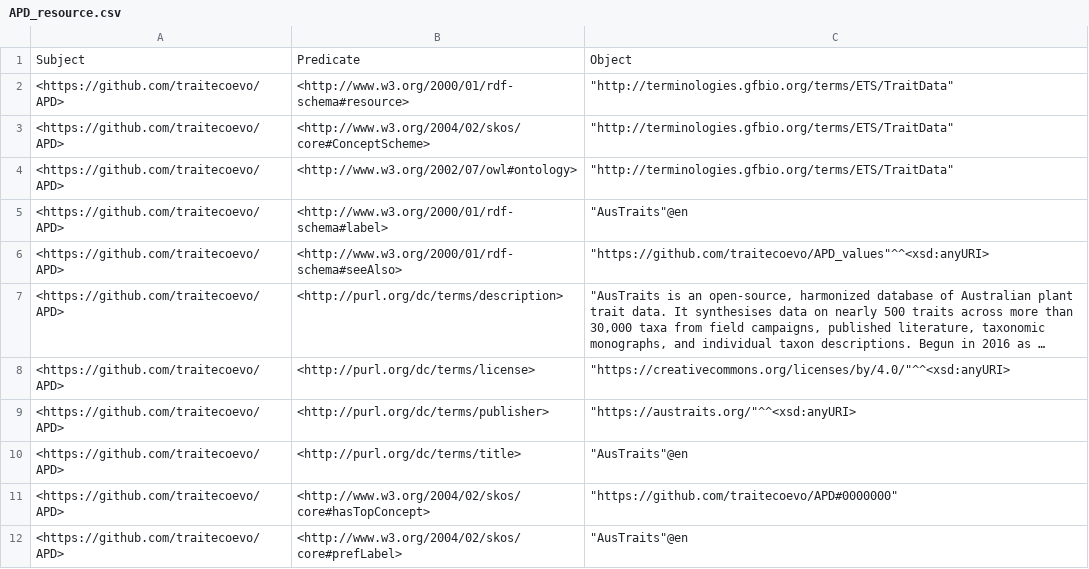
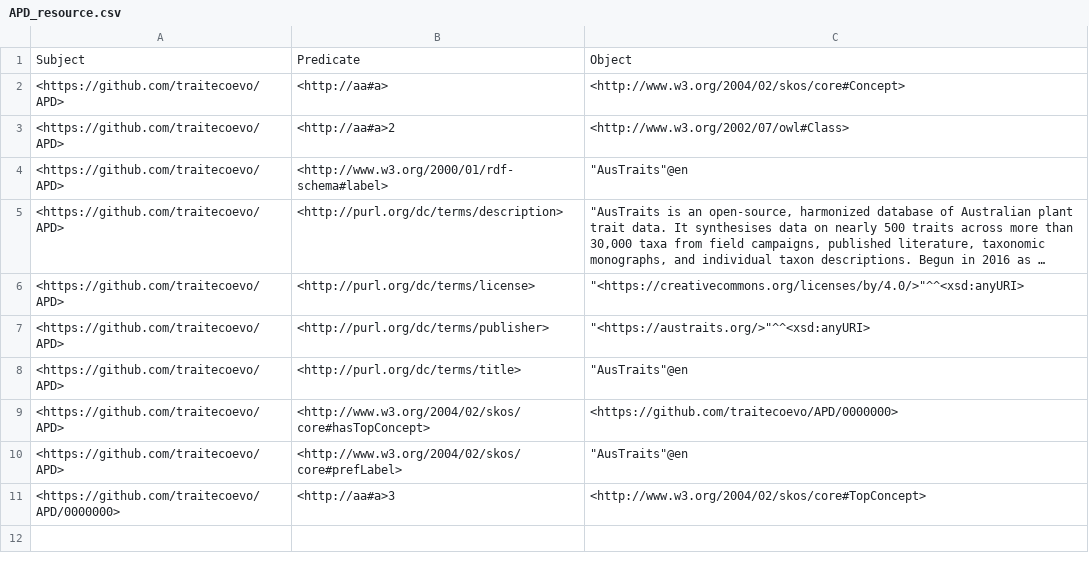
Before and after one commit to traitecoevo/APD, a CSV file: data/APD_resource.csv, drawn as a sheet; long unchanged cells end in …; removed rows and columns are numbered as before the commit, all else as after; the diff names each change by its address in the sheet, - before the commit and + after, or states it on an @@ line.

```diff
--- a/data/APD_resource.csv
+++ b/data/APD_resource.csv
-row 2: <https://github.com/traitecoevo/APD> | <http://www.w3.org/2000/01/rdf-schema#resource> | "http://terminologies.gfbio.org/terms/ETS/TraitData"
-row 3: <https://github.com/traitecoevo/APD> | <http://www.w3.org/2004/02/skos/core#ConceptScheme> | "http://terminologies.gfbio.org/terms/ETS/TraitData"
-row 4: <https://github.com/traitecoevo/APD> | <http://www.w3.org/2002/07/owl#ontology> | "http://terminologies.gfbio.org/terms/ETS/TraitData"
+row 2: <https://github.com/traitecoevo/APD> | <http://aa#a> | <http://www.w3.org/2004/02/skos/core#Concept>
+row 3: <https://github.com/traitecoevo/APD> | <http://aa#a>2 | <http://www.w3.org/2002/07/owl#Class>
-row 6: <https://github.com/traitecoevo/APD> | <http://www.w3.org/2000/01/rdf-schema#seeAlso> | "https://github.com/traitecoevo/APD_values"^^<xsd:anyURI>
-C6: "https://creativecommons.org/licenses/by/4.0/"^^<xsd:anyURI>
+C6: "<https://creativecommons.org/licenses/by/4.0/>"^^<xsd:anyURI>
-C7: "https://austraits.org/"^^<xsd:anyURI>
+C7: "<https://austraits.org/>"^^<xsd:anyURI>
-C9: "https://github.com/traitecoevo/APD#0000000"
+C9: <https://github.com/traitecoevo/APD/0000000>
+row 11: <https://github.com/traitecoevo/APD/0000000> | <http://aa#a>3 | <http://www.w3.org/2004/02/skos/core#TopConcept>
```
Also changed, not shown: data/APD_categorical_values.csv, data/APD_trait_hierarchy.csv, 6 other files.
